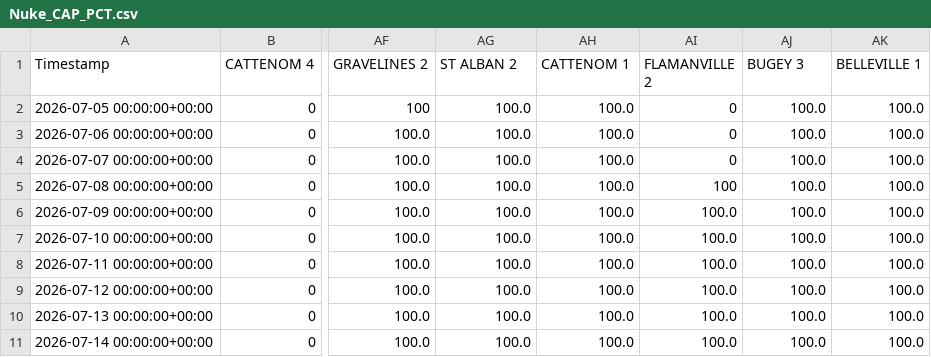
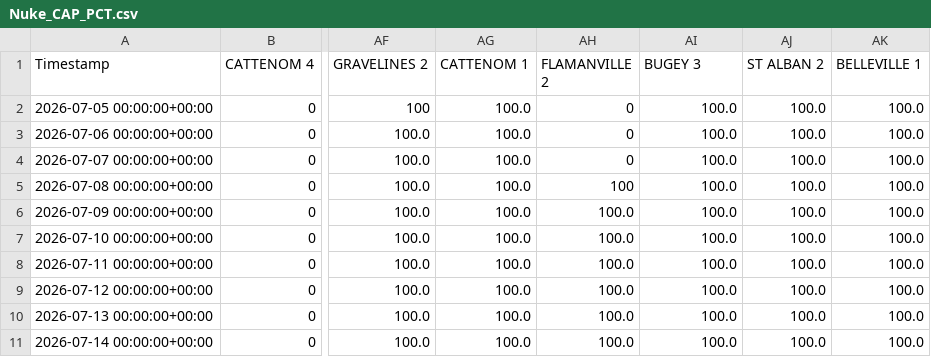
Before and after one commit to ecocreusersb/dash_nuke, a CSV file: Nuke_CAP_PCT.csv, drawn as a sheet; only a part is shown, gaps mark what is left out; the diff names each change by its address in the sheet, - before the commit and + after, or states it on an @@ line.

Commit message:
Force update Nuke_CAP_PCT.csv

```diff
--- a/Nuke_CAP_PCT.csv
+++ b/Nuke_CAP_PCT.csv
-AG1: ST ALBAN 2
+AG1: CATTENOM 1
-AH1: CATTENOM 1
+AH1: FLAMANVILLE 2
-AI1: FLAMANVILLE 2
+AI1: BUGEY 3
-AJ1: BUGEY 3
+AJ1: ST ALBAN 2
-AH2:AH4 (FLAMANVILLE 2): 100.0
+AH2:AH4 (FLAMANVILLE 2): 0
-AI2:AI4 (BUGEY 3): 0
+AI2:AI4 (BUGEY 3): 100.0
-AH5 (FLAMANVILLE 2): 100.0
+AH5 (FLAMANVILLE 2): 100
-AI5 (BUGEY 3): 100
+AI5 (BUGEY 3): 100.0
```
